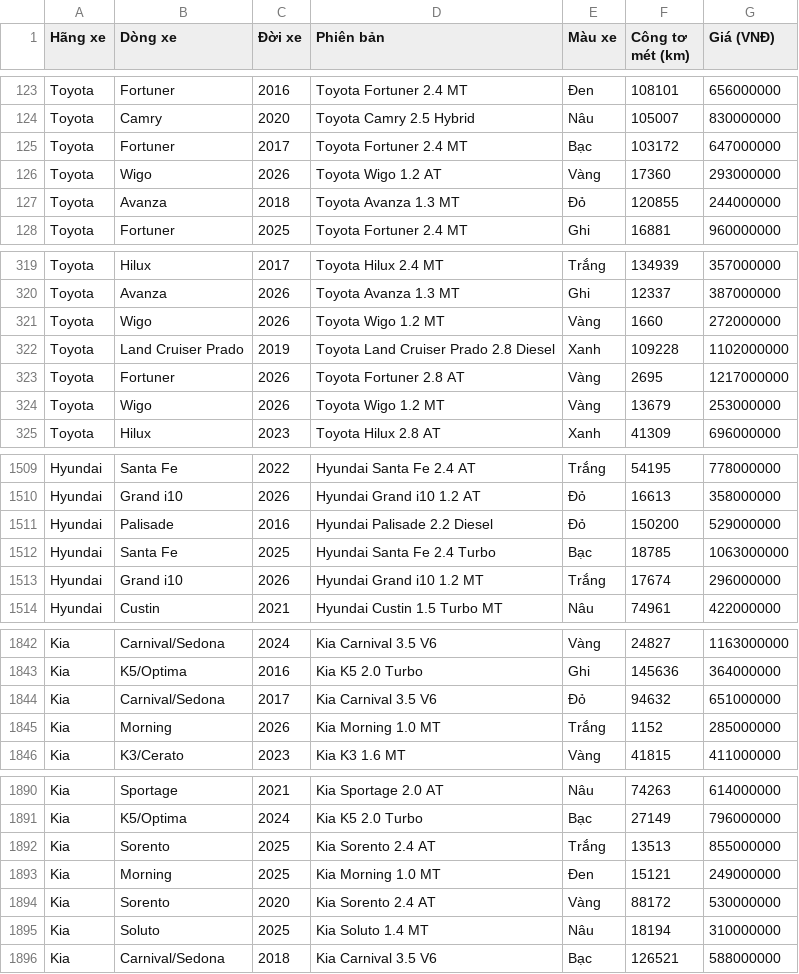
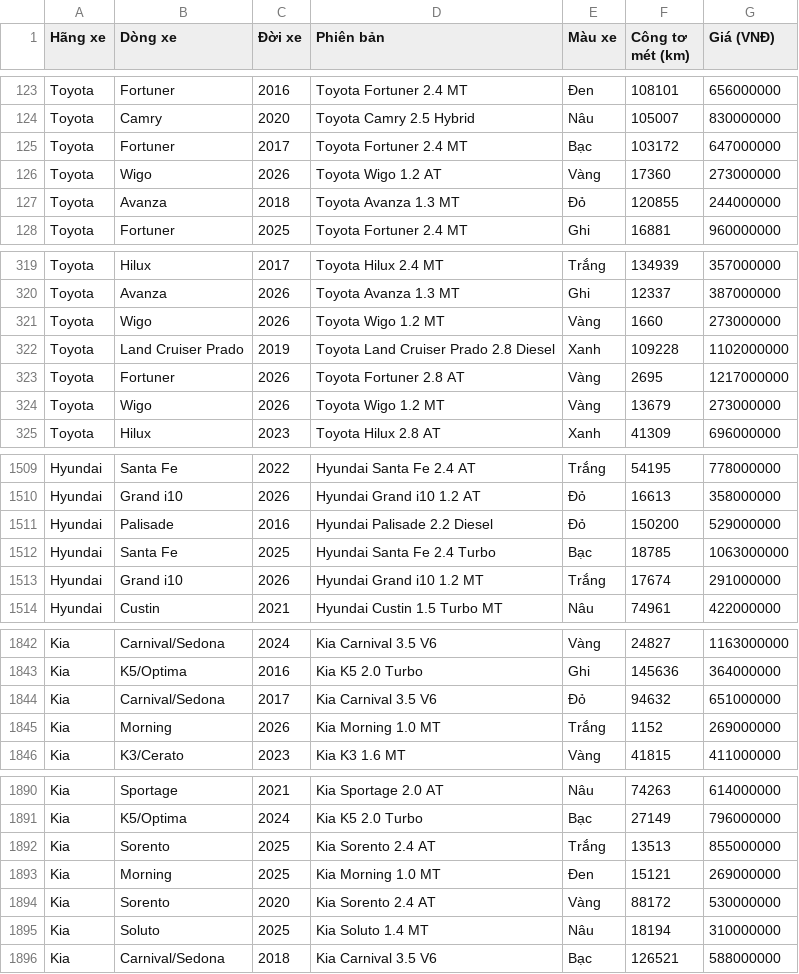
Before and after one commit to Sang2404/vietnam-auto-pricing-ml, a CSV file: xe_cu.csv, drawn as a sheet; only a part is shown, gaps mark what is left out; the diff covers the shown part only.

Commit message:
Fix car prices: adjust unrealistic prices and km-based pricing anomalies

```diff
--- a/xe_cu.csv
+++ b/xe_cu.csv
@@ -125,3 +125,3 @@ Toyota,Camry,2020,Toyota Camry 2.5 Hybrid,Nâu,105007,830000000
 Toyota,Fortuner,2017,Toyota Fortuner 2.4 MT,Bạc,103172,647000000
-Toyota,Wigo,2026,Toyota Wigo 1.2 AT,Vàng,17360,293000000
+Toyota,Wigo,2026,Toyota Wigo 1.2 AT,Vàng,17360,273000000
 Toyota,Avanza,2018,Toyota Avanza 1.3 MT,Đỏ,120855,244000000
@@ -320,6 +320,6 @@ Toyota,Hilux,2017,Toyota Hilux 2.4 MT,Trắng,134939,357000000
 Toyota,Avanza,2026,Toyota Avanza 1.3 MT,Ghi,12337,387000000
-Toyota,Wigo,2026,Toyota Wigo 1.2 MT,Vàng,1660,272000000
+Toyota,Wigo,2026,Toyota Wigo 1.2 MT,Vàng,1660,273000000
 Toyota,Land Cruiser Prado,2019,Toyota Land Cruiser Prado 2.8 Diesel,Xanh,109228,1102000000
 Toyota,Fortuner,2026,Toyota Fortuner 2.8 AT,Vàng,2695,1217000000
-Toyota,Wigo,2026,Toyota Wigo 1.2 MT,Vàng,13679,253000000
+Toyota,Wigo,2026,Toyota Wigo 1.2 MT,Vàng,13679,273000000
 Toyota,Hilux,2023,Toyota Hilux 2.8 AT,Xanh,41309,696000000
@@ -1512,3 +1512,3 @@ Hyundai,Palisade,2016,Hyundai Palisade 2.2 Diesel,Đỏ,150200,529000000
 Hyundai,Santa Fe,2025,Hyundai Santa Fe 2.4 Turbo,Bạc,18785,1063000000
-Hyundai,Grand i10,2026,Hyundai Grand i10 1.2 MT,Trắng,17674,296000000
+Hyundai,Grand i10,2026,Hyundai Grand i10 1.2 MT,Trắng,17674,291000000
 Hyundai,Custin,2021,Hyundai Custin 1.5 Turbo MT,Nâu,74961,422000000
@@ -1844,3 +1844,3 @@ Kia,K5/Optima,2016,Kia K5 2.0 Turbo,Ghi,145636,364000000
 Kia,Carnival/Sedona,2017,Kia Carnival 3.5 V6,Đỏ,94632,651000000
-Kia,Morning,2026,Kia Morning 1.0 MT,Trắng,1152,285000000
+Kia,Morning,2026,Kia Morning 1.0 MT,Trắng,1152,269000000
 Kia,K3/Cerato,2023,Kia K3 1.6 MT,Vàng,41815,411000000
@@ -1892,3 +1892,3 @@ Kia,K5/Optima,2024,Kia K5 2.0 Turbo,Bạc,27149,796000000
 Kia,Sorento,2025,Kia Sorento 2.4 AT,Trắng,13513,855000000
-Kia,Morning,2025,Kia Morning 1.0 MT,Đen,15121,249000000
+Kia,Morning,2025,Kia Morning 1.0 MT,Đen,15121,269000000
 Kia,Sorento,2020,Kia Sorento 2.4 AT,Vàng,88172,530000000
```
Also changed, not shown: 13 edited cells elsewhere in this file.
